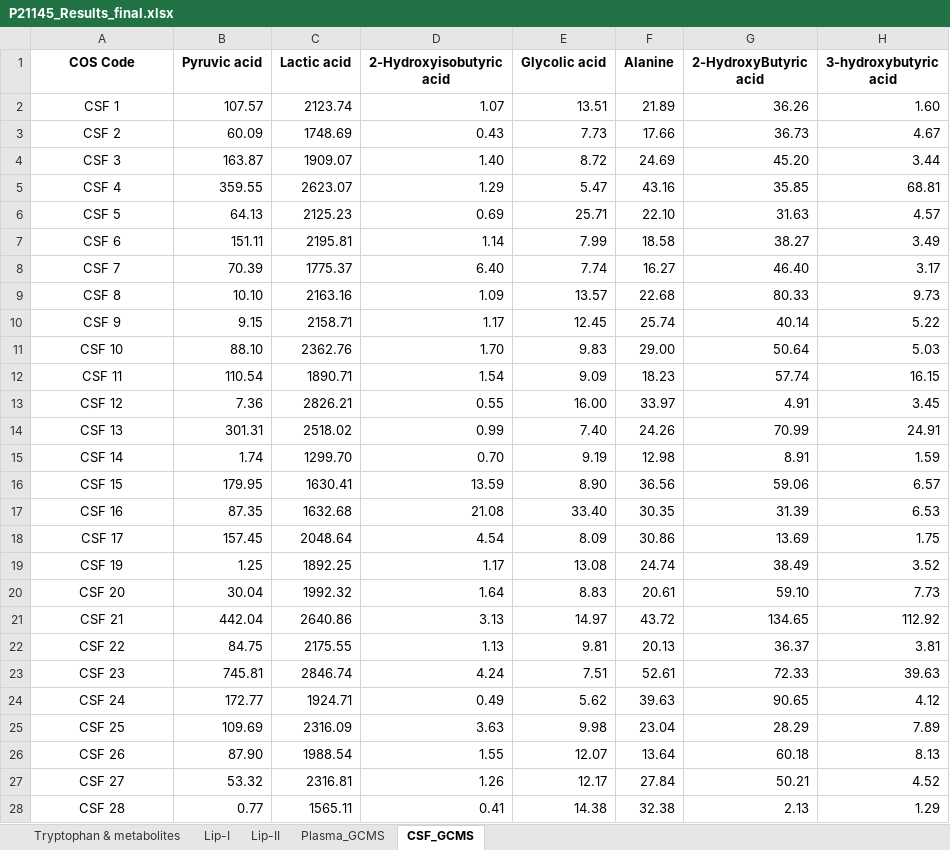
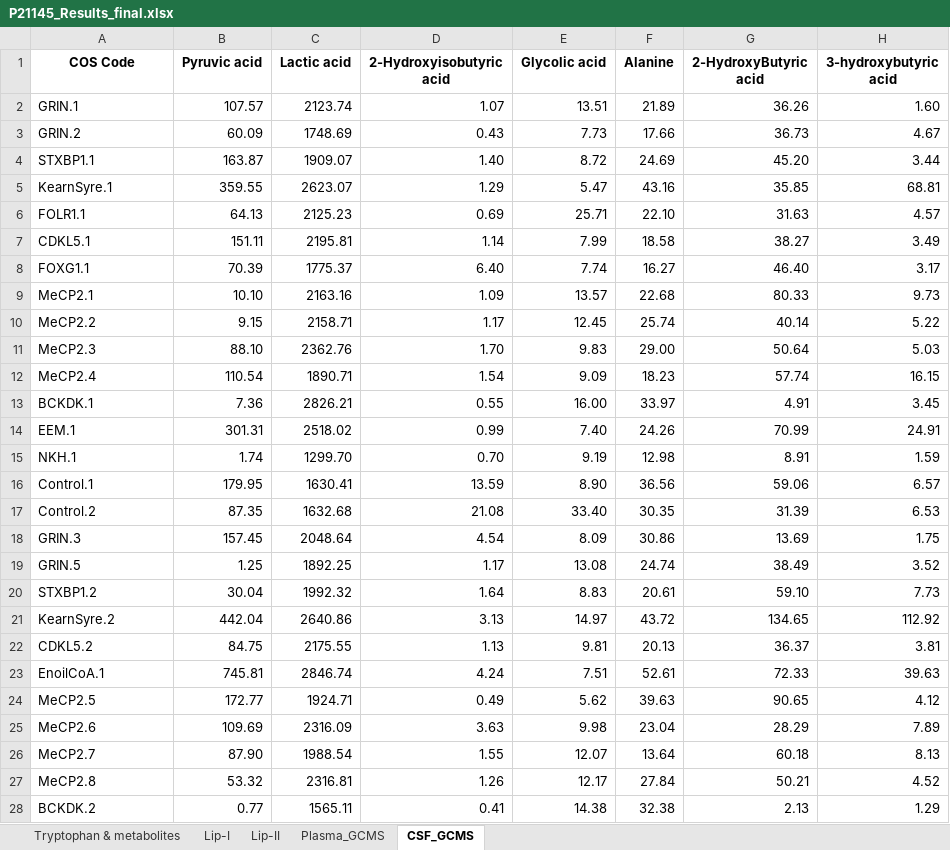
Before and after one commit to sofiaillescasb/metabolomics, an Excel workbook: data_raw/P21145_Results_final.xlsx, sheet CSF_GCMS, drawn as a sheet; only a part is shown; values as stored, in another font and other column widths than the file's, no borders; the diff covers the shown part only; the diff names each change by its address in the sheet, - before the commit and + after, or states it on an @@ line.

```diff
--- a/data_raw/P21145_Results_final.xlsx (sheet CSF_GCMS)
+++ b/data_raw/P21145_Results_final.xlsx (sheet CSF_GCMS)
-A2 (COS Code): CSF 1
+A2 (COS Code): GRIN.1
-A2:A28 alignment: center
+A2:A28 alignment: left
-A3 (COS Code): CSF 2
+A3 (COS Code): GRIN.2
-A4 (COS Code): CSF 3
+A4 (COS Code): STXBP1.1
-A5 (COS Code): CSF 4
+A5 (COS Code): KearnSyre.1
-A6 (COS Code): CSF 5
+A6 (COS Code): FOLR1.1
-A7 (COS Code): CSF 6
+A7 (COS Code): CDKL5.1
-A8 (COS Code): CSF 7
+A8 (COS Code): FOXG1.1
-A9 (COS Code): CSF 8
+A9 (COS Code): MeCP2.1
-A10 (COS Code): CSF 9
+A10 (COS Code): MeCP2.2
-A11 (COS Code): CSF 10
+A11 (COS Code): MeCP2.3
-A12 (COS Code): CSF 11
+A12 (COS Code): MeCP2.4
-A13 (COS Code): CSF 12
+A13 (COS Code): BCKDK.1
-A14 (COS Code): CSF 13
+A14 (COS Code): EEM.1
-A15 (COS Code): CSF 14
+A15 (COS Code): NKH.1
-A16 (COS Code): CSF 15
+A16 (COS Code): Control.1
-A17 (COS Code): CSF 16
+A17 (COS Code): Control.2
-A18 (COS Code): CSF 17
+A18 (COS Code): GRIN.3
-A19 (COS Code): CSF 19
+A19 (COS Code): GRIN.5
-A20 (COS Code): CSF 20
+A20 (COS Code): STXBP1.2
-A21 (COS Code): CSF 21
+A21 (COS Code): KearnSyre.2
-A22 (COS Code): CSF 22
+A22 (COS Code): CDKL5.2
-A23 (COS Code): CSF 23
+A23 (COS Code): EnoilCoA.1
-A24 (COS Code): CSF 24
+A24 (COS Code): MeCP2.5
-A25 (COS Code): CSF 25
+A25 (COS Code): MeCP2.6
-A26 (COS Code): CSF 26
+A26 (COS Code): MeCP2.7
-A27 (COS Code): CSF 27
+A27 (COS Code): MeCP2.8
-A28 (COS Code): CSF 28
+A28 (COS Code): BCKDK.2
```
Also changed, not shown: 14 edited cells and cell formats elsewhere in this sheet, sheet Tryptophan & metabolites, 24 other files.
